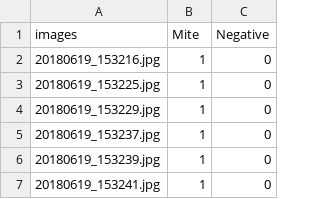
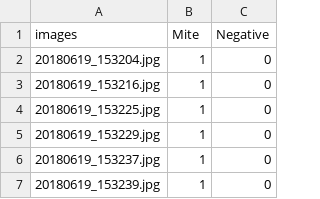
Before and after one commit to edsonbollis/Citrus-Pest-Benchmark, a CSV file: CPB/pests_validation_original.csv, drawn as a sheet; only a part is shown; the shorter side is filled out with more unchanged rows; the diff names each change by its address in the sheet, - before the commit and + after, or states it on an @@ line.

Commit message:
Update pests_validation_original.csv

```diff
--- a/CPB/pests_validation_original.csv
+++ b/CPB/pests_validation_original.csv
+row 2: 20180619_153204.jpg | 1 | 0
```
